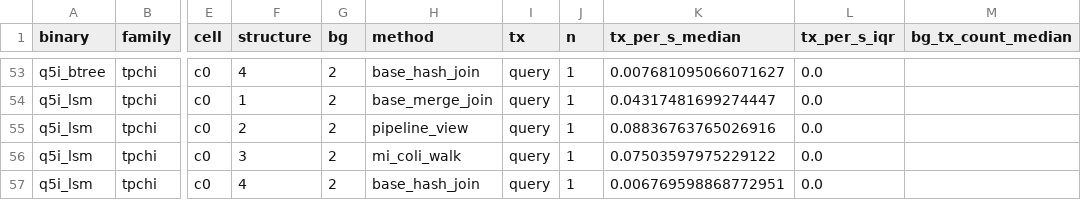
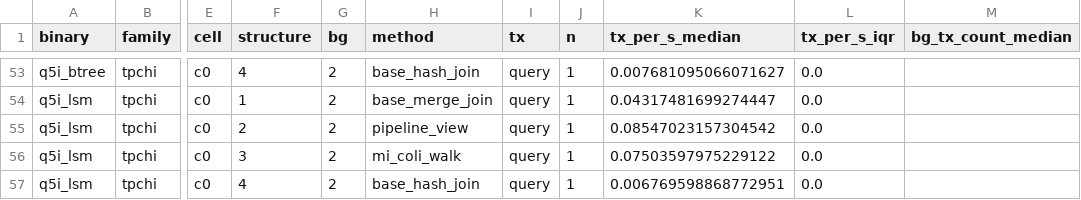
Before and after one commit to alicia-lyu/leanstore, a CSV file: paper-data/2026-05-28-rep0-5L/summary/stats.csv, drawn as a sheet; only a part is shown, gaps mark what is left out; the diff covers the shown part only; the diff names each change by its address in the sheet, - before the commit and + after, or states it on an @@ line.

```diff
--- a/paper-data/2026-05-28-rep0-5L/summary/stats.csv
+++ b/paper-data/2026-05-28-rep0-5L/summary/stats.csv
-K55 (tx_per_s_median): 0.08836763765026916
+K55 (tx_per_s_median): 0.08547023157304542
```
Also changed, not shown: 5 edited cells elsewhere in this file, paper-data/2026-05-28-rep0-5L/summary/diagnostics.csv, paper-data/2026-05-28-rep0-5L/summary/headline.csv, 2 other files.
